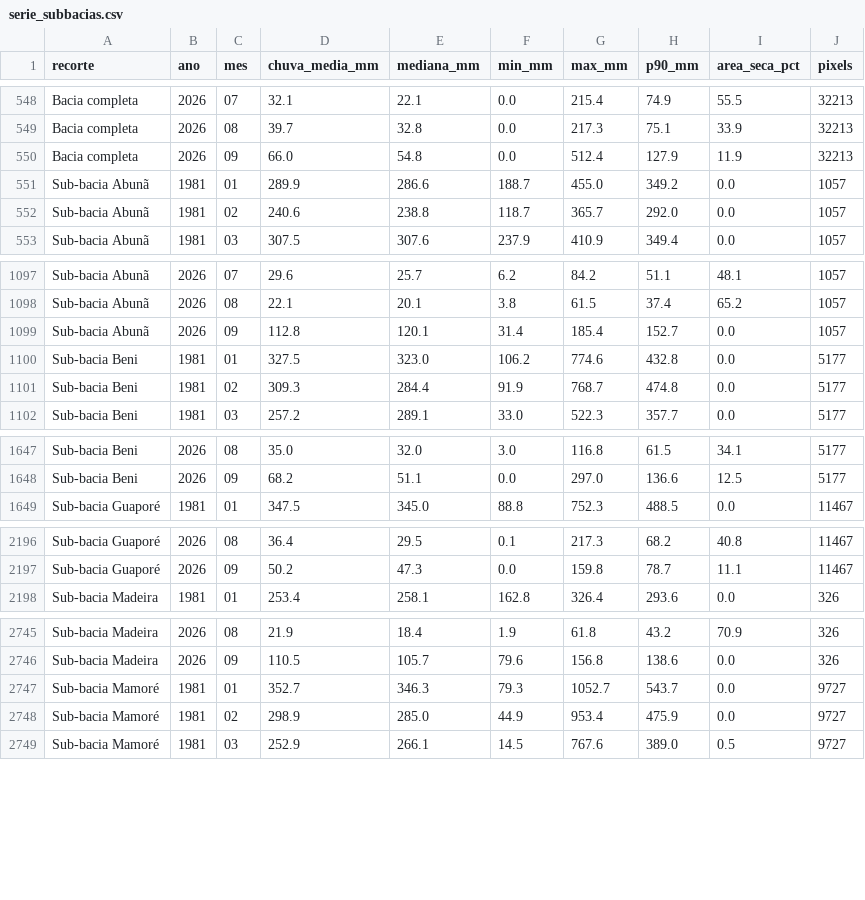
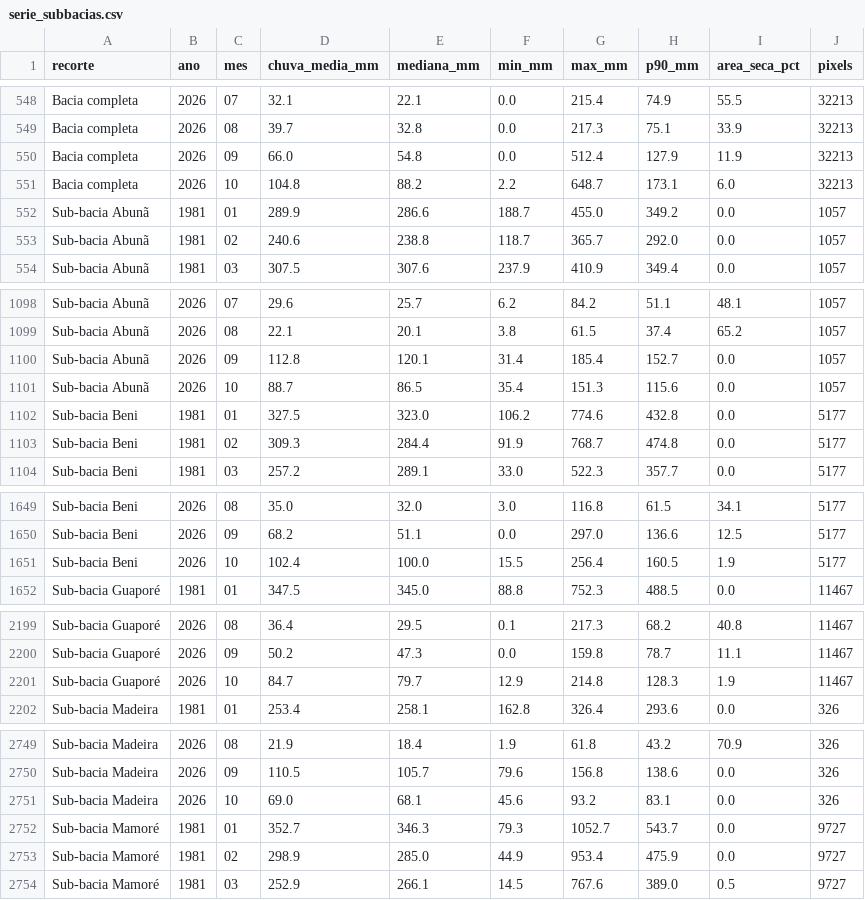
Before and after one commit to hidrologia-rha/chuva-madeira, a CSV file: serie_subbacias.csv, drawn as a sheet; only a part is shown, gaps mark what is left out; the diff covers the shown part only.

```diff
--- a/serie_subbacias.csv
+++ b/serie_subbacias.csv
@@ -550,2 +550,3 @@ recorte,ano,mes,chuva_media_mm,mediana_mm,min_mm,max_mm,p90_mm,area_seca_pct,pix
 "Bacia completa",2026,09,66.0,54.8,0.0,512.4,127.9,11.9,32213
+"Bacia completa",2026,10,104.8,88.2,2.2,648.7,173.1,6.0,32213
 "Sub-bacia Abunã",1981,01,289.9,286.6,188.7,455.0,349.2,0.0,1057
@@ -1099,2 +1100,3 @@ recorte,ano,mes,chuva_media_mm,mediana_mm,min_mm,max_mm,p90_mm,area_seca_pct,pix
 "Sub-bacia Abunã",2026,09,112.8,120.1,31.4,185.4,152.7,0.0,1057
+"Sub-bacia Abunã",2026,10,88.7,86.5,35.4,151.3,115.6,0.0,1057
 "Sub-bacia Beni",1981,01,327.5,323.0,106.2,774.6,432.8,0.0,5177
@@ -1648,2 +1650,3 @@ recorte,ano,mes,chuva_media_mm,mediana_mm,min_mm,max_mm,p90_mm,area_seca_pct,pix
 "Sub-bacia Beni",2026,09,68.2,51.1,0.0,297.0,136.6,12.5,5177
+"Sub-bacia Beni",2026,10,102.4,100.0,15.5,256.4,160.5,1.9,5177
 "Sub-bacia Guaporé",1981,01,347.5,345.0,88.8,752.3,488.5,0.0,11467
@@ -2197,2 +2200,3 @@ recorte,ano,mes,chuva_media_mm,mediana_mm,min_mm,max_mm,p90_mm,area_seca_pct,pix
 "Sub-bacia Guaporé",2026,09,50.2,47.3,0.0,159.8,78.7,11.1,11467
+"Sub-bacia Guaporé",2026,10,84.7,79.7,12.9,214.8,128.3,1.9,11467
 "Sub-bacia Madeira",1981,01,253.4,258.1,162.8,326.4,293.6,0.0,326
@@ -2746,2 +2750,3 @@ recorte,ano,mes,chuva_media_mm,mediana_mm,min_mm,max_mm,p90_mm,area_seca_pct,pix
 "Sub-bacia Madeira",2026,09,110.5,105.7,79.6,156.8,138.6,0.0,326
+"Sub-bacia Madeira",2026,10,69.0,68.1,45.6,93.2,83.1,0.0,326
 "Sub-bacia Mamoré",1981,01,352.7,346.3,79.3,1052.7,543.7,0.0,9727
```
Also changed, not shown: 2 added rows elsewhere in this file, 15 other files.
